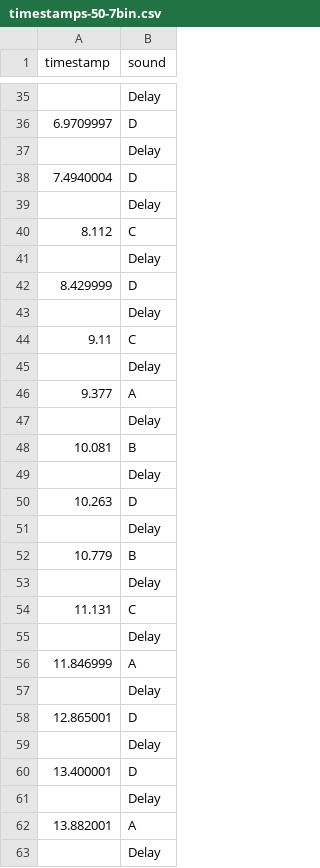
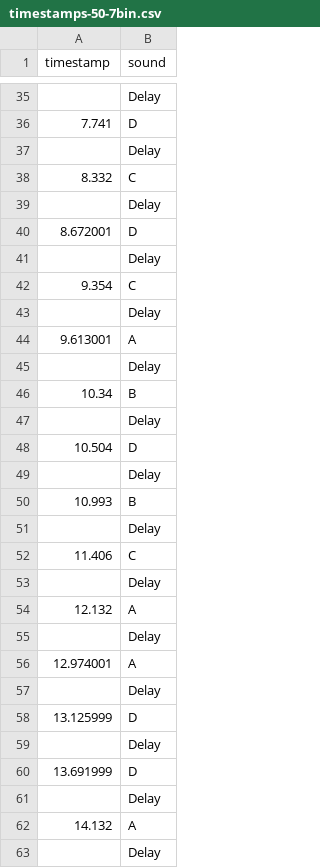
Before and after one commit to allysonaberg/SYDE-362-Machine-Noise-ML, a CSV file: WORKING/data/timestamps-50-7bin.csv, drawn as a sheet; only a part is shown, gaps mark what is left out; the diff covers the shown part only.

```diff
--- a/WORKING/data/timestamps-50-7bin.csv
+++ b/WORKING/data/timestamps-50-7bin.csv
@@ -35,29 +35,29 @@ timestamp,sound
 ,Delay
-6.9709997,D
+7.741,D
 ,Delay
-7.4940004,D
+8.332,C
 ,Delay
-8.112,C
+8.672001,D
 ,Delay
-8.429999,D
+9.354,C
 ,Delay
-9.11,C
+9.613001,A
 ,Delay
-9.377,A
+10.34,B
 ,Delay
-10.081,B
+10.504,D
 ,Delay
-10.263,D
+10.993,B
 ,Delay
-10.779,B
+11.406,C
 ,Delay
-11.131,C
+12.132,A
 ,Delay
-11.846999,A
+12.974001,A
 ,Delay
-12.865001,D
+13.125999,D
 ,Delay
-13.400001,D
+13.691999,D
 ,Delay
-13.882001,A
+14.132,A
 ,Delay
```
Also changed, not shown: 10 added rows, 10 removed rows and 14 edited cells elsewhere in this file, WORKING/data/timestamps-50-13bin.csv, WORKING/data/timestamps-50-20bin.csv, 26 other files.
